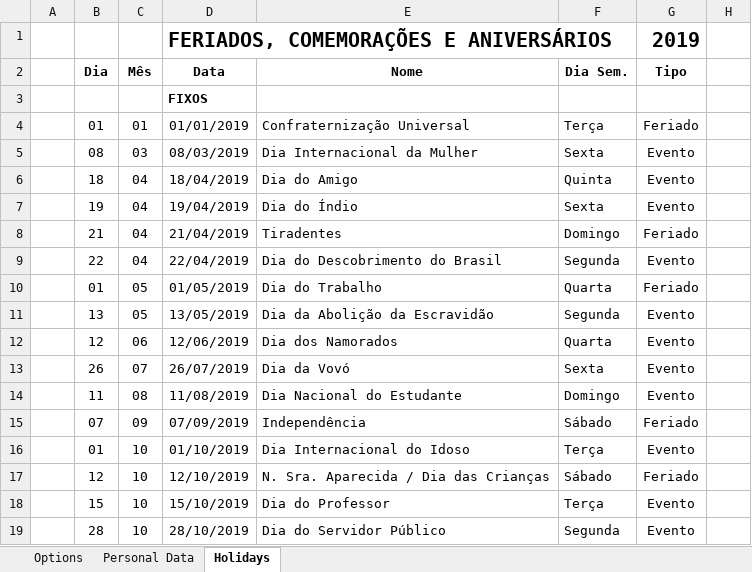
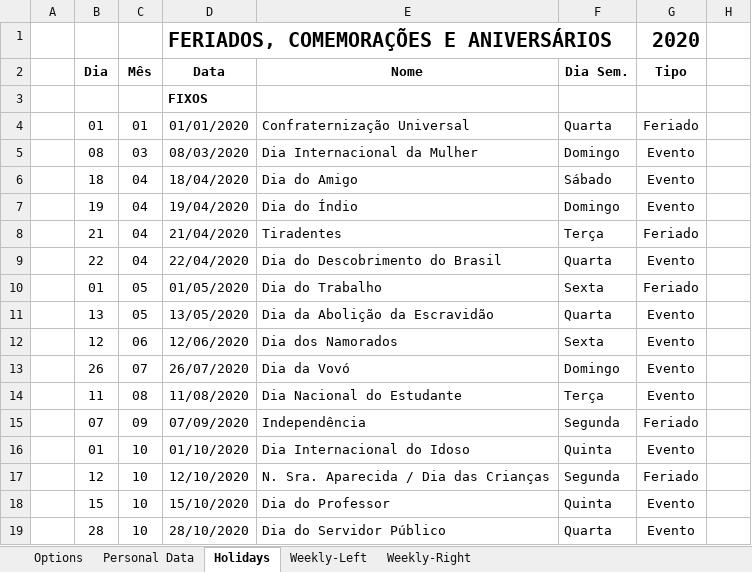
Before and after one commit to gopaladasa/GPlan, an Excel workbook: GPlan2020R1/GPlan.xlsm, sheet Holidays, drawn as a sheet; only a part is shown; values as stored, in another font and other column widths than the file's, no borders; charts and pictures not drawn; the diff covers the shown part only; the diff names each change by its address in the sheet, - before the commit and + after, or states it on an @@ line.

```diff
--- a/GPlan2020R1/GPlan.xlsm (sheet Holidays)
+++ b/GPlan2020R1/GPlan.xlsm (sheet Holidays)
@@ sheet tab unhidden: Weekly-Left @@
@@ sheet tab unhidden: Weekly-Right @@
-G1 (Tipo): 2019
+G1 (Tipo): 2020
-D4 (Data): 01/01/2019
+D4 (Data): 01/01/2020
-F4 (Dia Sem.): Terça
+F4 (Dia Sem.): Quarta
-D5 (Data): 08/03/2019
+D5 (Data): 08/03/2020
-F5 (Dia Sem.): Sexta
+F5 (Dia Sem.): Domingo
-D6 (Data): 18/04/2019
+D6 (Data): 18/04/2020
-F6 (Dia Sem.): Quinta
+F6 (Dia Sem.): Sábado
-D7 (Data): 19/04/2019
+D7 (Data): 19/04/2020
-F7 (Dia Sem.): Sexta
+F7 (Dia Sem.): Domingo
-D8 (Data): 21/04/2019
+D8 (Data): 21/04/2020
-F8 (Dia Sem.): Domingo
+F8 (Dia Sem.): Terça
-D9 (Data): 22/04/2019
+D9 (Data): 22/04/2020
-F9 (Dia Sem.): Segunda
+F9 (Dia Sem.): Quarta
-D10 (Data): 01/05/2019
+D10 (Data): 01/05/2020
-F10 (Dia Sem.): Quarta
+F10 (Dia Sem.): Sexta
-D11 (Data): 13/05/2019
+D11 (Data): 13/05/2020
-F11 (Dia Sem.): Segunda
+F11 (Dia Sem.): Quarta
-D12 (Data): 12/06/2019
+D12 (Data): 12/06/2020
-F12 (Dia Sem.): Quarta
+F12 (Dia Sem.): Sexta
-D13 (Data): 26/07/2019
+D13 (Data): 26/07/2020
-F13 (Dia Sem.): Sexta
+F13 (Dia Sem.): Domingo
-D14 (Data): 11/08/2019
+D14 (Data): 11/08/2020
-F14 (Dia Sem.): Domingo
+F14 (Dia Sem.): Terça
-D15 (Data): 07/09/2019
+D15 (Data): 07/09/2020
-F15 (Dia Sem.): Sábado
+F15 (Dia Sem.): Segunda
-D16 (Data): 01/10/2019
+D16 (Data): 01/10/2020
-F16 (Dia Sem.): Terça
+F16 (Dia Sem.): Quinta
-D17 (Data): 12/10/2019
+D17 (Data): 12/10/2020
-F17 (Dia Sem.): Sábado
+F17 (Dia Sem.): Segunda
-D18 (Data): 15/10/2019
+D18 (Data): 15/10/2020
-F18 (Dia Sem.): Terça
+F18 (Dia Sem.): Quinta
-D19 (Data): 28/10/2019
+D19 (Data): 28/10/2020
-F19 (Dia Sem.): Segunda
+F19 (Dia Sem.): Quarta
```
Also changed, not shown: 40 edited cells elsewhere in this sheet, sheet Personal Data, sheet Options, hidden cells, charts or pictures, GPlan2020R1/tpl/templates.xlsx.
